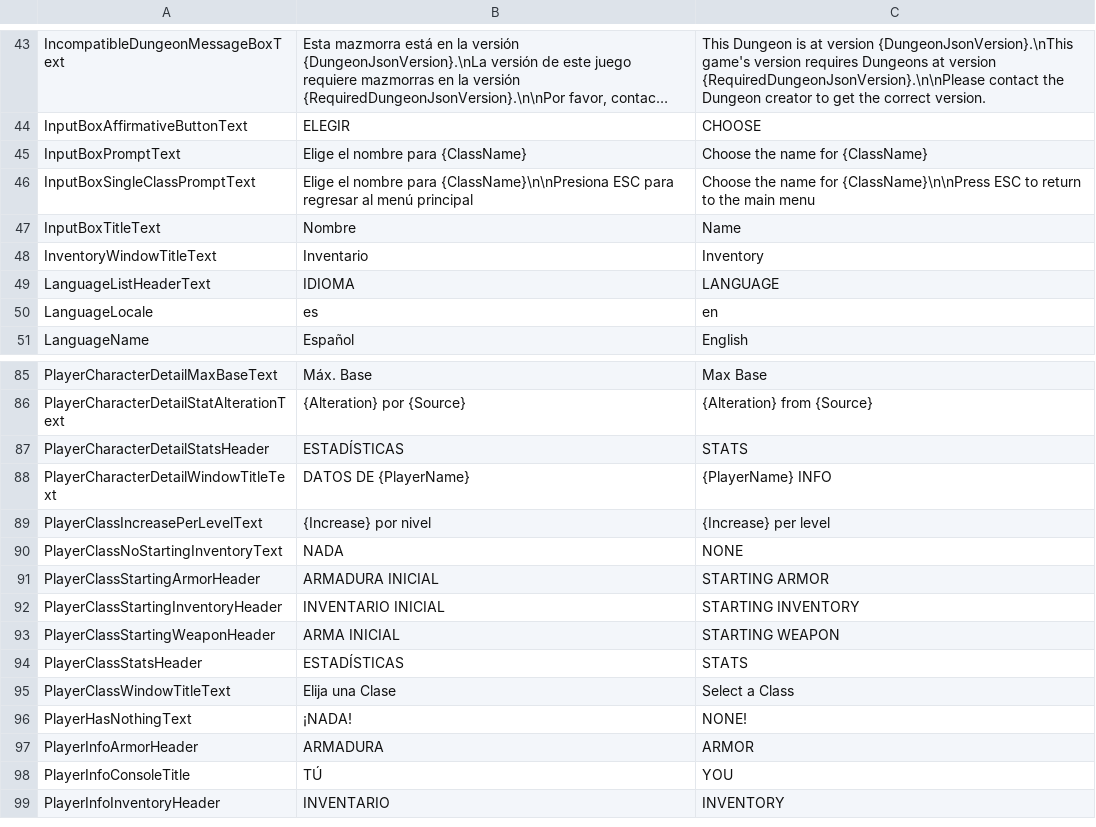
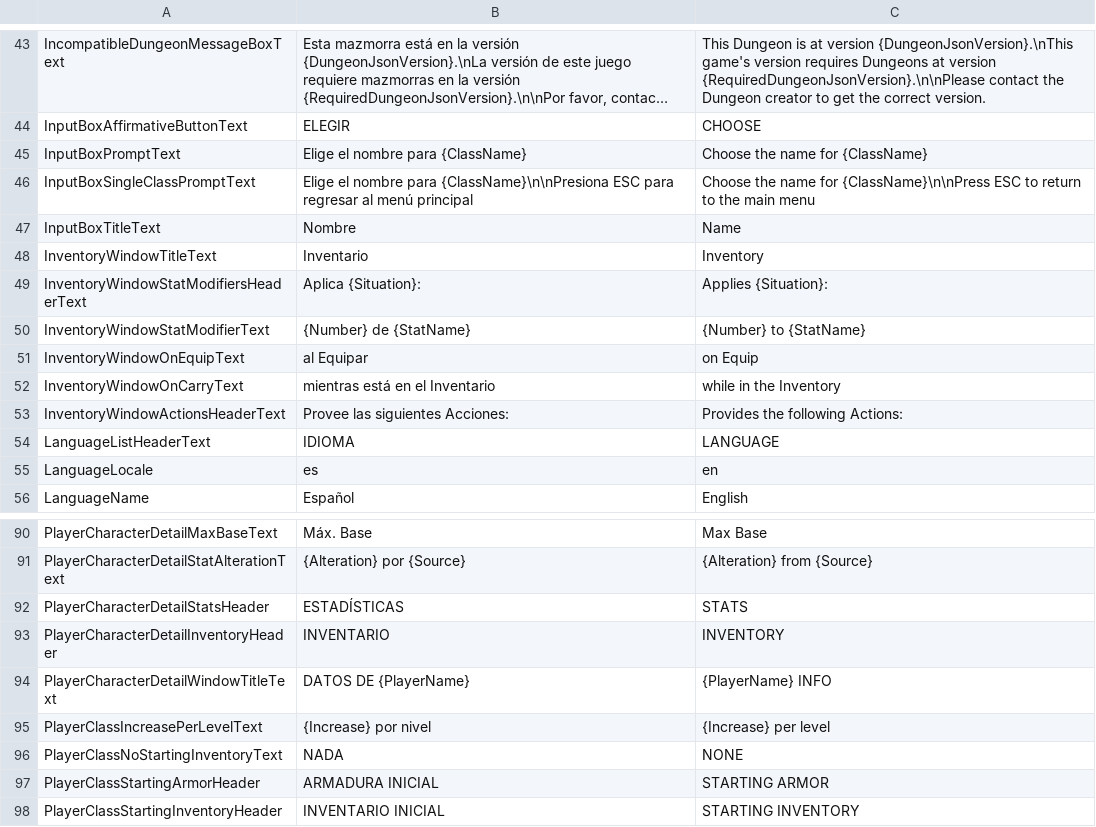
Before and after one commit to Shiigu/RogueCustoms, a CSV file: RogueCustomsGodotClient/Localizations/locales.csv, drawn as a sheet; only a part is shown, gaps mark what is left out; the shorter side is filled out with more unchanged rows; long unchanged cells end in …; the diff names each change by its address in the sheet, - before the commit and + after, or states it on an @@ line.

Commit message:
Selection and Player Detail Windows now show more information

```diff
--- a/RogueCustomsGodotClient/Localizations/locales.csv
+++ b/RogueCustomsGodotClient/Localizations/locales.csv
+row 49: InventoryWindowStatModifiersHeaderText | Aplica {Situation}: | Applies {Situation}:
+row 50: InventoryWindowStatModifierText | {Number} de {StatName} | {Number} to {StatName}
+row 51: InventoryWindowOnEquipText | al Equipar | on Equip
+row 52: InventoryWindowOnCarryText | mientras está en el Inventario | while in the Inventory
+row 53: InventoryWindowActionsHeaderText | Provee las siguientes Acciones: | Provides the following Actions:
+row 93: PlayerCharacterDetailInventoryHeader | INVENTARIO | INVENTORY
```
Also changed, not shown: 14 other files.
